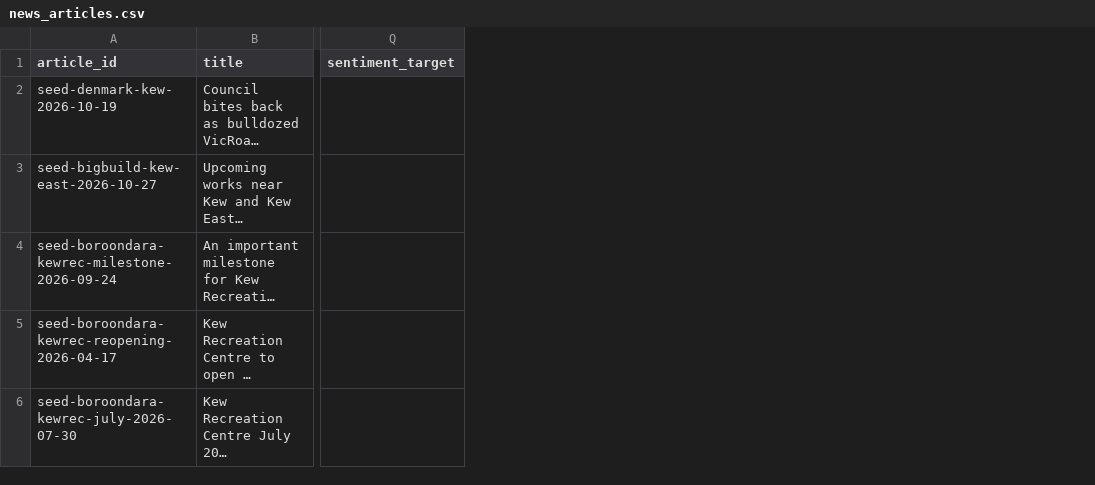
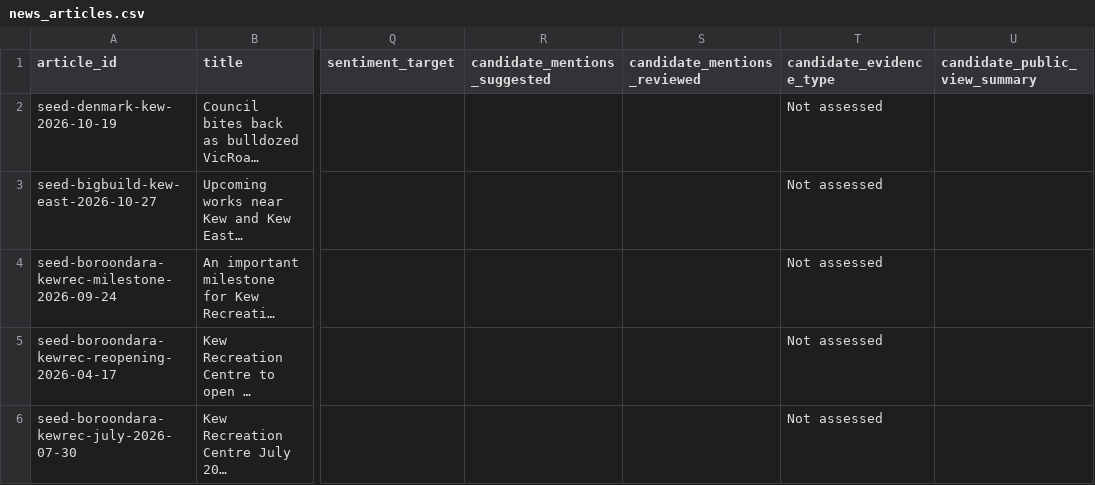
Before and after one commit to samcourt/electoral-sentiment, a CSV file: data/news_articles.csv, drawn as a sheet; only a part is shown, gaps mark what is left out; long unchanged cells end in …; the diff names each change by its address in the sheet, - before the commit and + after, or states it on an @@ line.

Commit message:
Extend news data for candidate-specific evidence review

```diff
--- a/data/news_articles.csv
+++ b/data/news_articles.csv
+column R (candidate_mentions_suggested), empty
+column S (candidate_mentions_reviewed), empty
+column T (candidate_evidence_type), rows 2-6: all Not assessed
+column U (candidate_public_view_summary), empty
```
